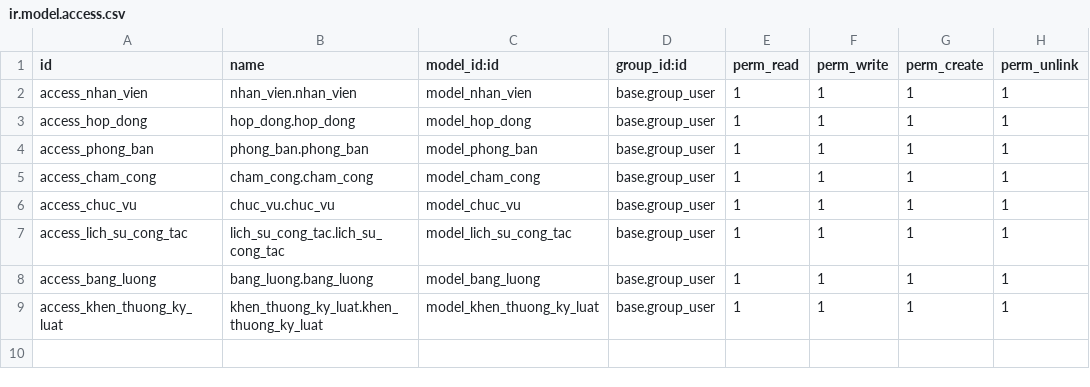
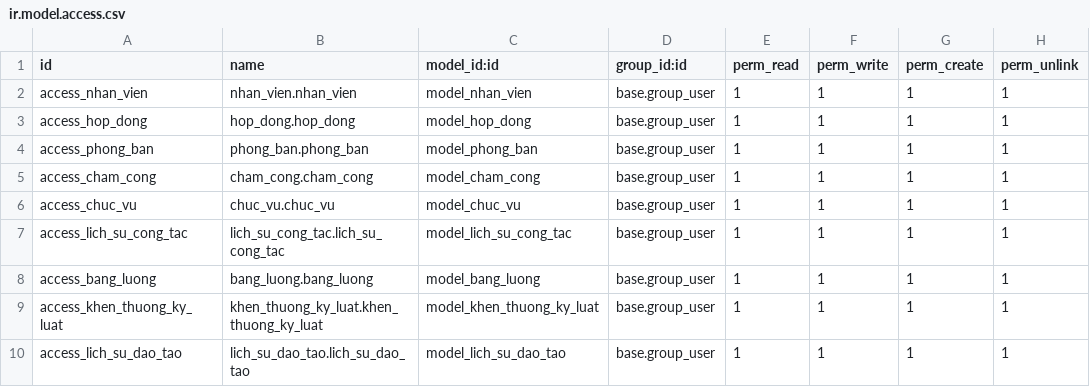
Before and after one commit to PhungDangHau/TTDN-CNTT15-04-N9, a CSV file: addons/nhan_su/security/ir.model.access.csv, drawn as a sheet; the diff names each change by its address in the sheet, - before the commit and + after, or states it on an @@ line.

```diff
--- a/addons/nhan_su/security/ir.model.access.csv
+++ b/addons/nhan_su/security/ir.model.access.csv
+row 10: access_lich_su_dao_tao | lich_su_dao_tao.lich_su_dao_tao | model_lich_su_dao_tao | base.group_user | 1 | 1 | 1 | 1
```
Also changed, not shown: 7 other files.
